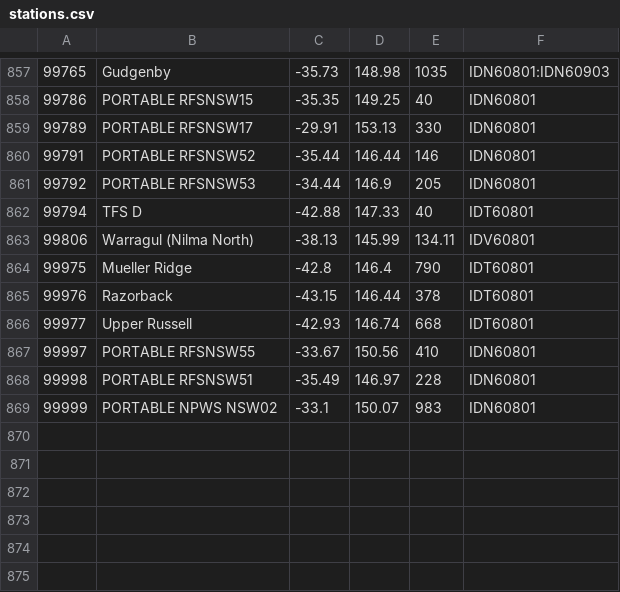
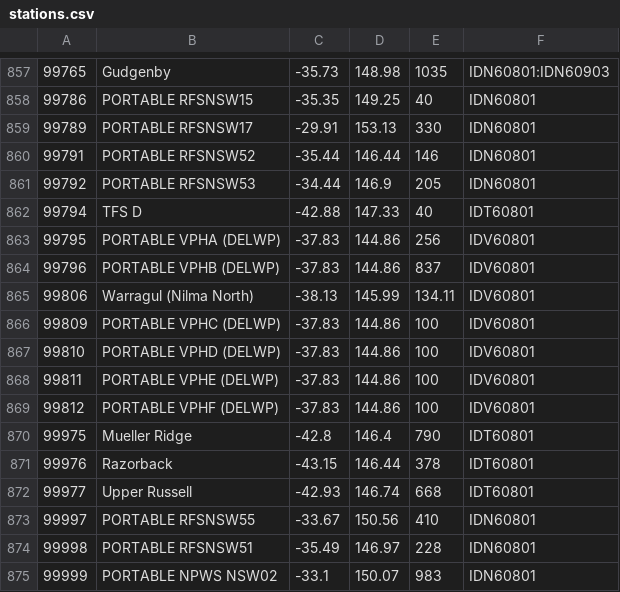
Before and after one commit to hamlet-framework/bom-feed, a CSV file: src/stations.csv, drawn as a sheet; only a part is shown, gaps mark what is left out; the diff names each change by its address in the sheet, - before the commit and + after, or states it on an @@ line.

Commit message:
adding more

```diff
--- a/src/stations.csv
+++ b/src/stations.csv
+row 863: 99795 | PORTABLE VPHA (DELWP) | -37.83 | 144.86 | 256 | IDV60801
+row 864: 99796 | PORTABLE VPHB (DELWP) | -37.83 | 144.86 | 837 | IDV60801
+row 866: 99809 | PORTABLE VPHC (DELWP) | -37.83 | 144.86 | 100 | IDV60801
+row 867: 99810 | PORTABLE VPHD (DELWP) | -37.83 | 144.86 | 100 | IDV60801
+row 868: 99811 | PORTABLE VPHE (DELWP) | -37.83 | 144.86 | 100 | IDV60801
+row 869: 99812 | PORTABLE VPHF (DELWP) | -37.83 | 144.86 | 100 | IDV60801
```
